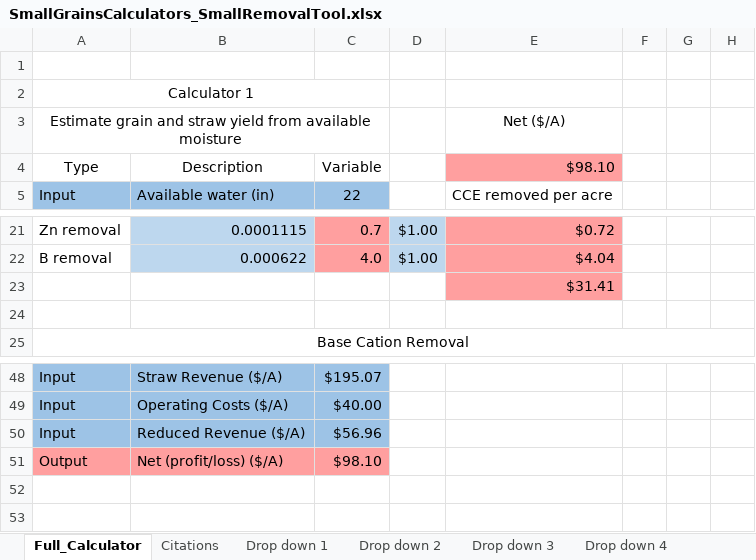
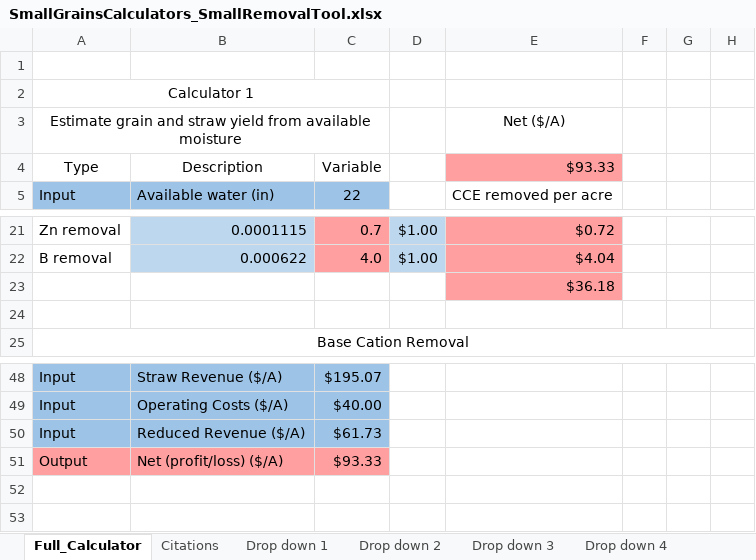
Before and after one commit to wsu-das/smallgrains-web, an Excel workbook: original_tools/SmallGrainsCalculators_SmallRemovalTool.xlsx, sheet Full_Calculator, drawn as a sheet; only a part is shown, gaps mark what is left out; values as stored, in another font and other column widths than the file's, no borders; conditional formats not drawn; the diff names each change by its address in the sheet, - before the commit and + after, or states it on an @@ line.

Commit message:
small fixes
letting form numbers be arbitrary reals and fix excel form typo

```diff
--- a/original_tools/SmallGrainsCalculators_SmallRemovalTool.xlsx (sheet Full_Calculator)
+++ b/original_tools/SmallGrainsCalculators_SmallRemovalTool.xlsx (sheet Full_Calculator)
-E4: $98.10
+E4: $93.33
-E23: $31.41
+E23: $36.18
-C50: $56.96
+C50: $61.73
-C51: $98.10
+C51: $93.33
```
Also changed, not shown: formulas that keep their value, 2 other files.
